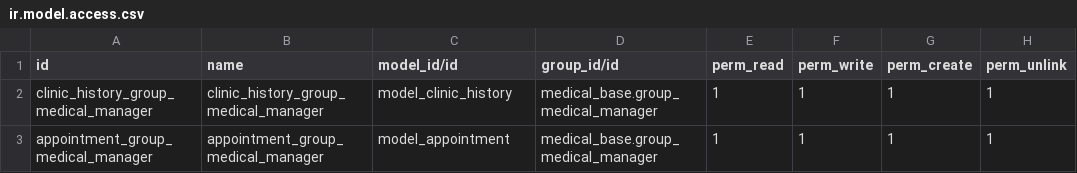
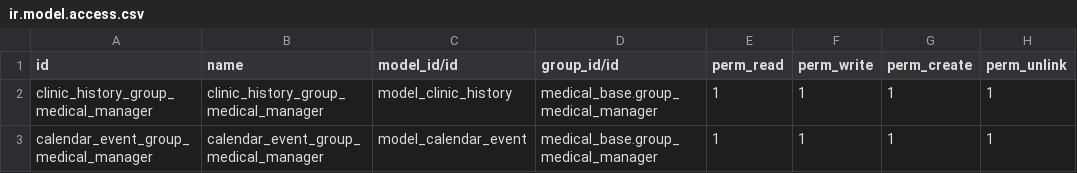
Before and after one commit to luisrs8608/medical_clinic, a CSV file: medical_base/security/ir.model.access.csv, drawn as a sheet.

Commit message:
Adding medical clinic menu and others fix

```diff
--- a/medical_base/security/ir.model.access.csv
+++ b/medical_base/security/ir.model.access.csv
@@ -2,2 +2,2 @@ id,name,model_id/id,group_id/id,perm_read,perm_write,perm_create,perm_unlink
 clinic_history_group_medical_manager,clinic_history_group_medical_manager,model_clinic_history,medical_base.group_medical_manager,1,1,1,1
-appointment_group_medical_manager,appointment_group_medical_manager,model_appointment,medical_base.group_medical_manager,1,1,1,1
+calendar_event_group_medical_manager,calendar_event_group_medical_manager,model_calendar_event,medical_base.group_medical_manager,1,1,1,1
```
Also changed, not shown: 7 other files.
